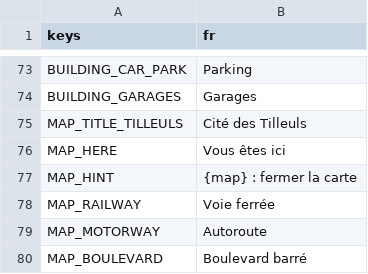
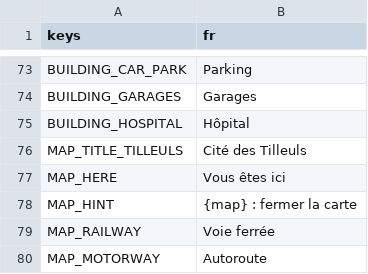
Before and after one commit to retardAFK/echo, a CSV file: game/i18n/strings.csv, drawn as a sheet; only a part is shown, gaps mark what is left out; the shorter side is filled out with more unchanged rows.

```diff
--- a/game/i18n/strings.csv
+++ b/game/i18n/strings.csv
@@ -74,2 +74,3 @@ BUILDING_CAR_PARK,Parking
 BUILDING_GARAGES,Garages
+BUILDING_HOSPITAL,Hôpital
 MAP_TITLE_TILLEULS,Cité des Tilleuls
```
Also changed, not shown: 14 other files.
